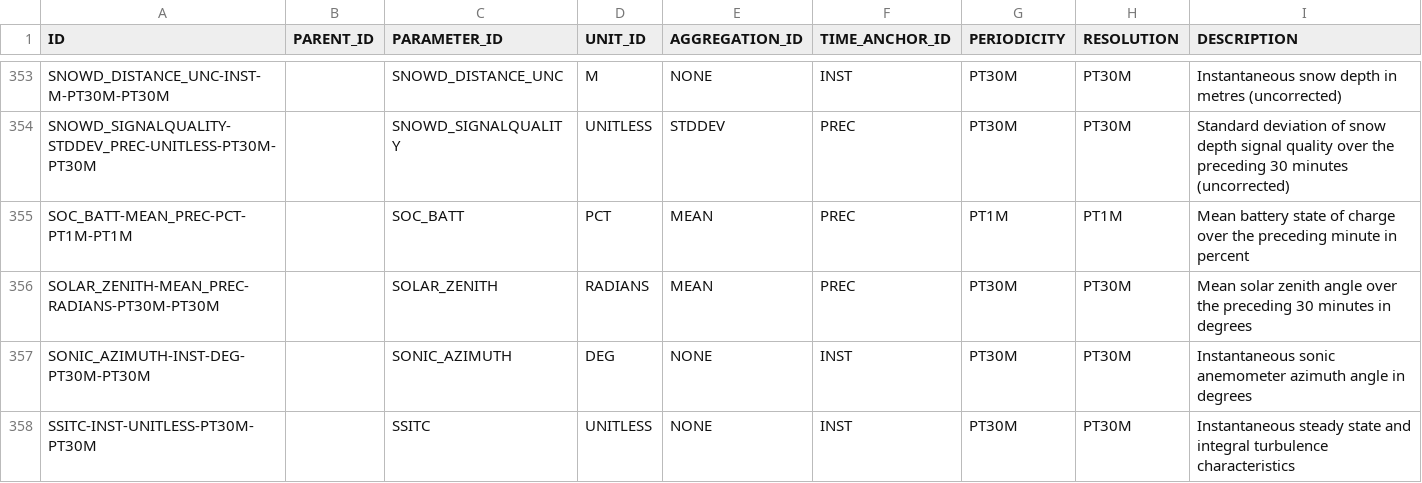
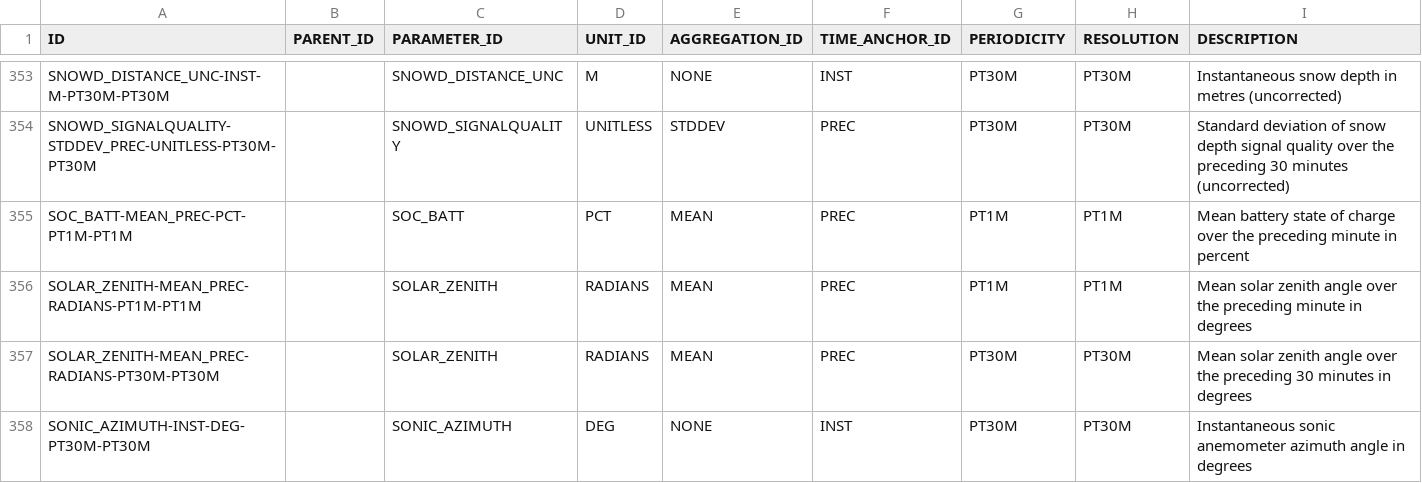
Before and after one commit to NERC-CEH/fdri-discovery, a CSV file: sample_data/src/MEASURES.csv, drawn as a sheet; only a part is shown, gaps mark what is left out; the shorter side is filled out with more unchanged rows.

```diff
--- a/sample_data/src/MEASURES.csv
+++ b/sample_data/src/MEASURES.csv
@@ -355,2 +355,3 @@ SNOWD_SIGNALQUALITY-STDDEV_PREC-UNITLESS-PT30M-PT30M,,SNOWD_SIGNALQUALITY,UNITLE
 SOC_BATT-MEAN_PREC-PCT-PT1M-PT1M,,SOC_BATT,PCT,MEAN,PREC,PT1M,PT1M,Mean battery state of charge over the preceding minute in percent
+SOLAR_ZENITH-MEAN_PREC-RADIANS-PT1M-PT1M,,SOLAR_ZENITH,RADIANS,MEAN,PREC,PT1M,PT1M,Mean solar zenith angle over the preceding minute in degrees
 SOLAR_ZENITH-MEAN_PREC-RADIANS-PT30M-PT30M,,SOLAR_ZENITH,RADIANS,MEAN,PREC,PT30M,PT30M,Mean solar zenith angle over the preceding 30 minutes in degrees
```
Also changed, not shown: sample_data/src/TIMESERIES_IDS_FDRI.csv, 2 other files.
